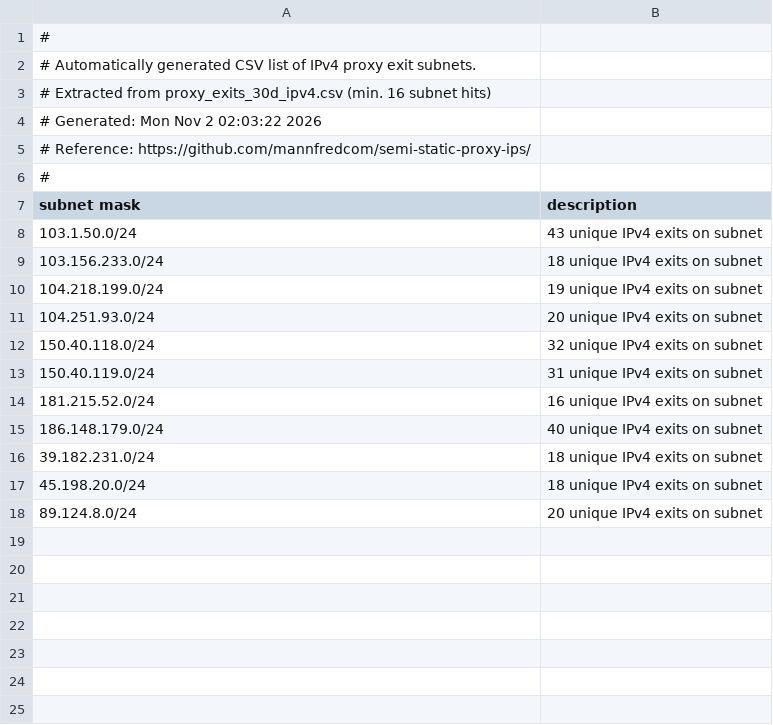
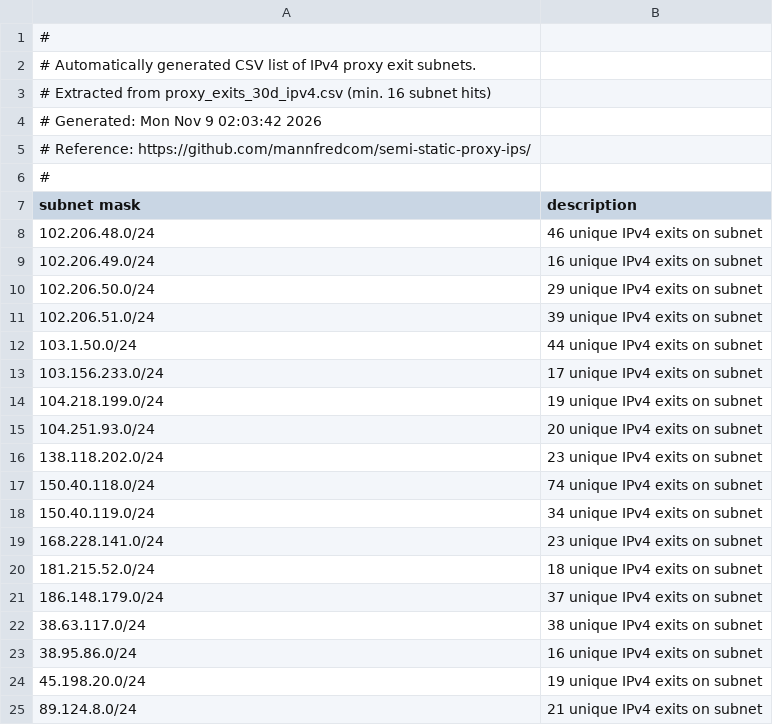
Before and after one commit to mannfredcom/semi-static-proxy-ips, a CSV file: proxy_subnets_30d_ipv4.csv, drawn as a sheet.

```diff
--- a/proxy_subnets_30d_ipv4.csv
+++ b/proxy_subnets_30d_ipv4.csv
@@ -3,3 +3,3 @@
 # Extracted from proxy_exits_30d_ipv4.csv (min. 16 subnet hits)
-# Generated: Mon Nov  2 02:03:22 2026
+# Generated: Mon Nov  9 02:03:42 2026
 # Reference: https://github.com/mannfredcom/semi-static-proxy-ips/
@@ -7,12 +7,19 @@
 subnet mask,description
-103.1.50.0/24,43 unique IPv4 exits on subnet
-103.156.233.0/24,18 unique IPv4 exits on subnet
+102.206.48.0/24,46 unique IPv4 exits on subnet
+102.206.49.0/24,16 unique IPv4 exits on subnet
+102.206.50.0/24,29 unique IPv4 exits on subnet
+102.206.51.0/24,39 unique IPv4 exits on subnet
+103.1.50.0/24,44 unique IPv4 exits on subnet
+103.156.233.0/24,17 unique IPv4 exits on subnet
 104.218.199.0/24,19 unique IPv4 exits on subnet
 104.251.93.0/24,20 unique IPv4 exits on subnet
-150.40.118.0/24,32 unique IPv4 exits on subnet
-150.40.119.0/24,31 unique IPv4 exits on subnet
-181.215.52.0/24,16 unique IPv4 exits on subnet
-186.148.179.0/24,40 unique IPv4 exits on subnet
-39.182.231.0/24,18 unique IPv4 exits on subnet
-45.198.20.0/24,18 unique IPv4 exits on subnet
-89.124.8.0/24,20 unique IPv4 exits on subnet
+138.118.202.0/24,23 unique IPv4 exits on subnet
+150.40.118.0/24,74 unique IPv4 exits on subnet
+150.40.119.0/24,34 unique IPv4 exits on subnet
+168.228.141.0/24,23 unique IPv4 exits on subnet
+181.215.52.0/24,18 unique IPv4 exits on subnet
+186.148.179.0/24,37 unique IPv4 exits on subnet
+38.63.117.0/24,38 unique IPv4 exits on subnet
+38.95.86.0/24,16 unique IPv4 exits on subnet
+45.198.20.0/24,19 unique IPv4 exits on subnet
+89.124.8.0/24,21 unique IPv4 exits on subnet
```
Also changed, not shown: proxy_exits_30d_ipv6.csv, proxy_exits_7d_ipv4.csv, 8 other files.
